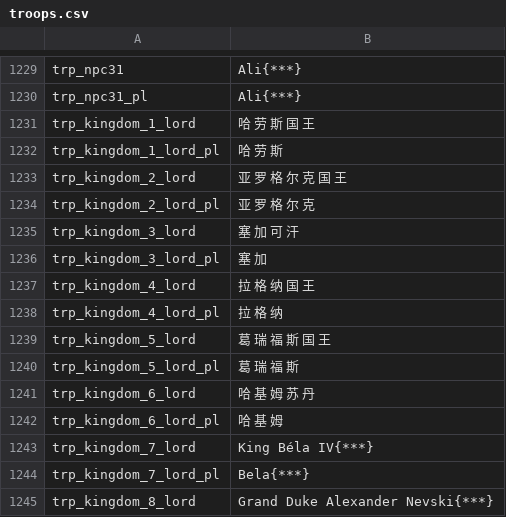
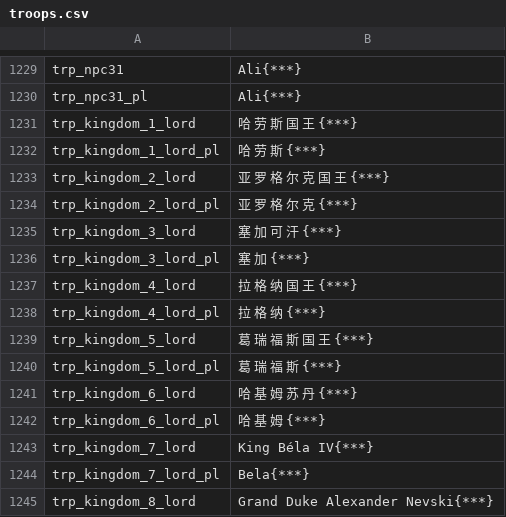
Before and after one commit to zac123456789123/mountblade-ad1257svn-chinese-translation, a CSV file: cns/troops.csv, drawn as a sheet; only a part is shown, gaps mark what is left out.

Commit message:
test

```diff
--- a/cns/troops.csv
+++ b/cns/troops.csv
@@ -1230,14 +1230,14 @@ trp_npc31|Ali{***}
 trp_npc31_pl|Ali{***}
-trp_kingdom_1_lord|哈 劳 斯 国 王
-trp_kingdom_1_lord_pl|哈 劳 斯
-trp_kingdom_2_lord|亚 罗 格 尔 克 国 王
-trp_kingdom_2_lord_pl|亚 罗 格 尔 克
-trp_kingdom_3_lord|塞 加 可 汗
-trp_kingdom_3_lord_pl|塞 加
-trp_kingdom_4_lord|拉 格 纳 国 王
-trp_kingdom_4_lord_pl|拉 格 纳
-trp_kingdom_5_lord|葛 瑞 福 斯 国 王
-trp_kingdom_5_lord_pl|葛 瑞 福 斯
-trp_kingdom_6_lord|哈 基 姆 苏 丹
-trp_kingdom_6_lord_pl|哈 基 姆
+trp_kingdom_1_lord|哈 劳 斯 国 王 {***}
+trp_kingdom_1_lord_pl|哈 劳 斯 {***}
+trp_kingdom_2_lord|亚 罗 格 尔 克 国 王 {***}
+trp_kingdom_2_lord_pl|亚 罗 格 尔 克 {***}
+trp_kingdom_3_lord|塞 加 可 汗 {***}
+trp_kingdom_3_lord_pl|塞 加 {***}
+trp_kingdom_4_lord|拉 格 纳 国 王 {***}
+trp_kingdom_4_lord_pl|拉 格 纳 {***}
+trp_kingdom_5_lord|葛 瑞 福 斯 国 王 {***}
+trp_kingdom_5_lord_pl|葛 瑞 福 斯 {***}
+trp_kingdom_6_lord|哈 基 姆 苏 丹 {***}
+trp_kingdom_6_lord_pl|哈 基 姆 {***}
 trp_kingdom_7_lord|King Béla IV{***}
```
